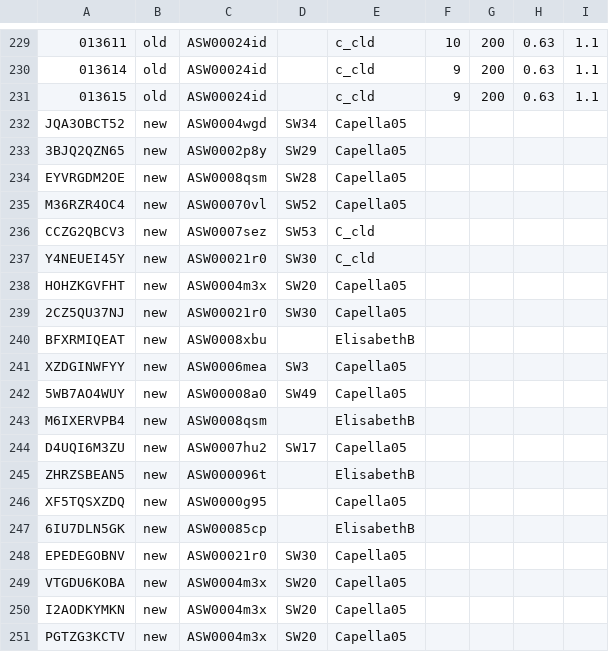
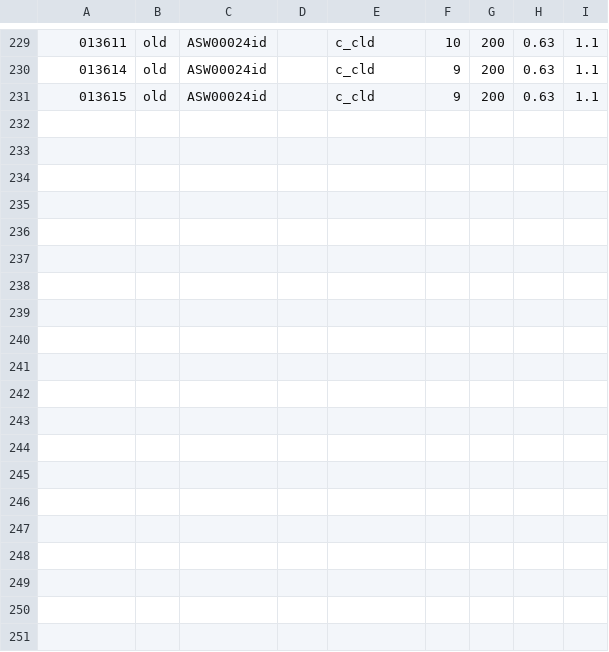
Before and after one commit to RafiKueng/sw_new_candidates, a CSV file: tmp2_all_models.csv (was all_candidate_models.csv), drawn as a sheet; only a part is shown, gaps mark what is left out; the diff covers the shown part only; the diff names each change by its address in the sheet, - before the commit and + after, or states it on an @@ line.

```diff
--- a/all_candidate_models.csv
+++ b/tmp2_all_models.csv
-row 232: JQA3OBCT52 | new | ASW0004wgd | SW34 | Capella05
-row 233: 3BJQ2QZN65 | new | ASW0002p8y | SW29 | Capella05
-row 234: EYVRGDM2OE | new | ASW0008qsm | SW28 | Capella05
-row 235: M36RZR4OC4 | new | ASW00070vl | SW52 | Capella05
-row 236: CCZG2QBCV3 | new | ASW0007sez | SW53 | C_cld
-row 237: Y4NEUEI45Y | new | ASW00021r0 | SW30 | C_cld
-row 238: HOHZKGVFHT | new | ASW0004m3x | SW20 | Capella05
-row 239: 2CZ5QU37NJ | new | ASW00021r0 | SW30 | Capella05
-row 240: BFXRMIQEAT | new | ASW0008xbu |  | ElisabethB
-row 241: XZDGINWFYY | new | ASW0006mea | SW3 | Capella05
-row 242: 5WB7AO4WUY | new | ASW00008a0 | SW49 | Capella05
-row 243: M6IXERVPB4 | new | ASW0008qsm |  | ElisabethB
-row 244: D4UQI6M3ZU | new | ASW0007hu2 | SW17 | Capella05
-row 245: ZHRZSBEAN5 | new | ASW000096t |  | ElisabethB
-row 246: XF5TQSXZDQ | new | ASW0000g95 |  | Capella05
-row 247: 6IU7DLN5GK | new | ASW00085cp |  | ElisabethB
-row 248: EPEDEGOBNV | new | ASW00021r0 | SW30 | Capella05
-row 249: VTGDU6KOBA | new | ASW0004m3x | SW20 | Capella05
-row 250: I2AODKYMKN | new | ASW0004m3x | SW20 | Capella05
-row 251: PGTZG3KCTV | new | ASW0004m3x | SW20 | Capella05
```
Also changed, not shown: 21 removed rows elsewhere in this file, output/all_results.csv, 16 other files.
